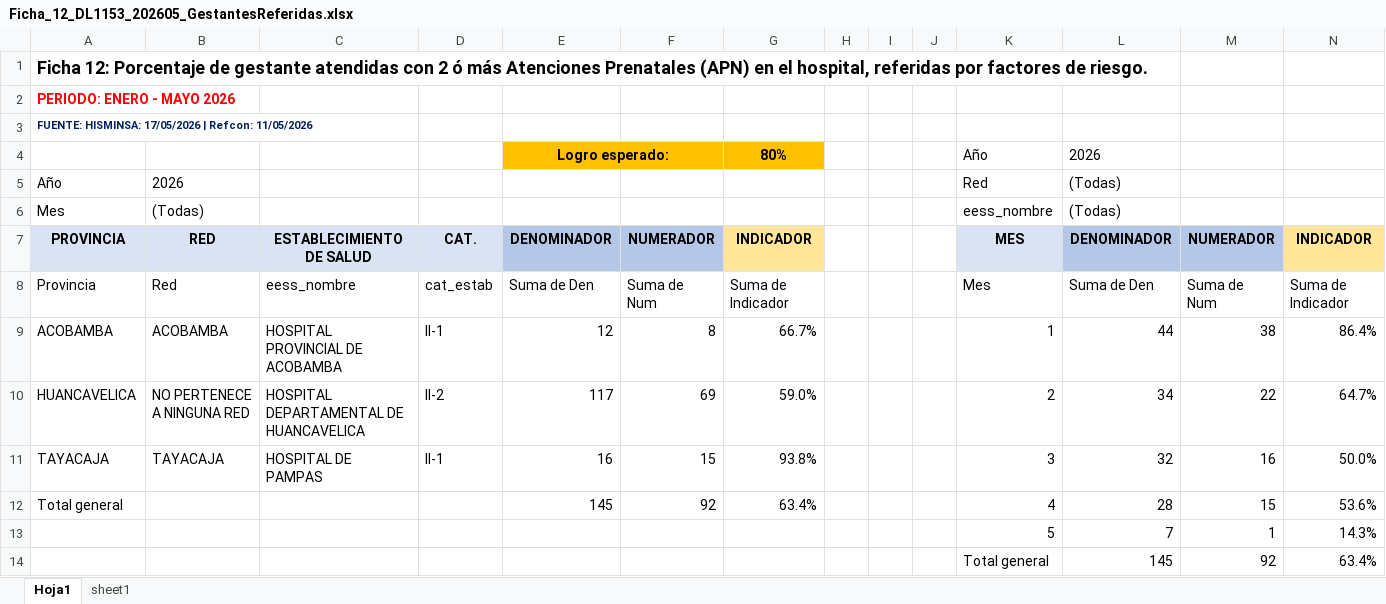
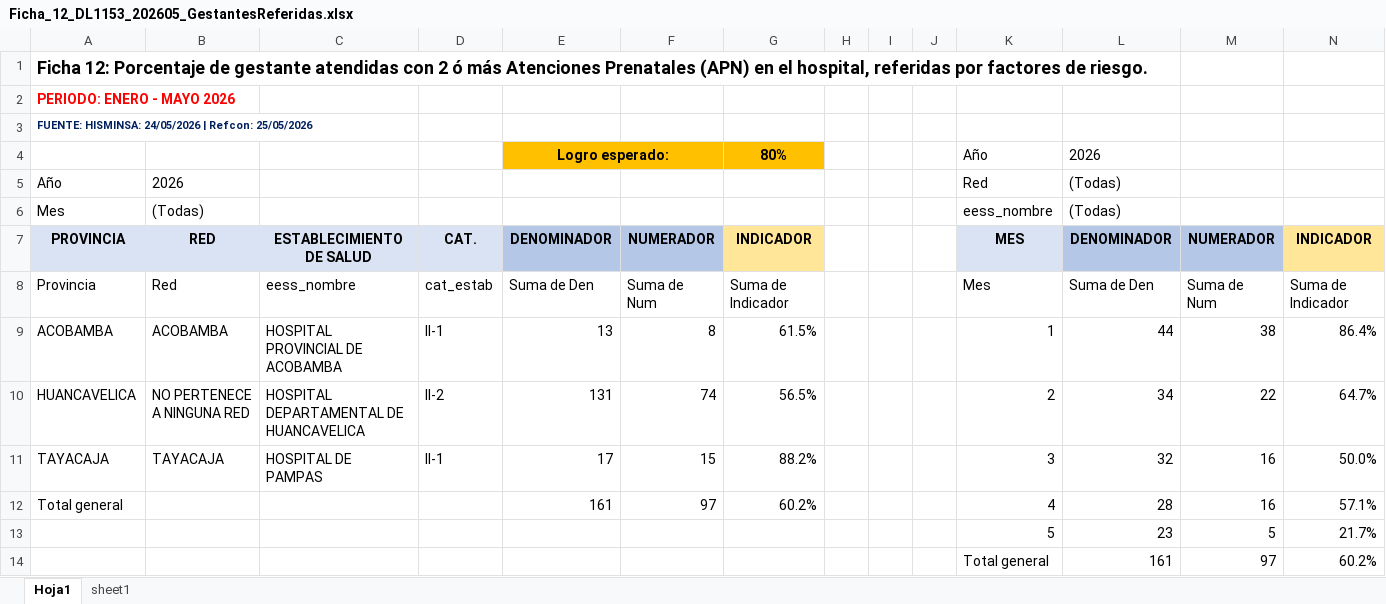
Before and after one commit to squispilaya-blip/dashboard-diresa-hvca, an Excel workbook: data/Ficha_12_DL1153_202605_GestantesReferidas.xlsx, sheet Hoja1, drawn as a sheet; values as stored, in another font and other column widths than the file's, no borders; removed rows and columns are numbered as before the commit, all else as after; the diff names each change by its address in the sheet, - before the commit and + after, or states it on an @@ line.

```diff
--- a/data/Ficha_12_DL1153_202605_GestantesReferidas.xlsx (sheet Hoja1)
+++ b/data/Ficha_12_DL1153_202605_GestantesReferidas.xlsx (sheet Hoja1)
-A3: FUENTE: HISMINSA: 17/05/2026 | Refcon: 11/05/2026
+A3: FUENTE: HISMINSA: 24/05/2026 | Refcon: 25/05/2026
-E9: 12
+E9: 13
-G9: 66.7%
+G9: 61.5%
-E10: 117
+E10: 131
-F10: 69
+F10: 74
-G10: 59.0%
+G10: 56.5%
-E11: 16
+E11: 17
-G11: 93.8%
+G11: 88.2%
-E12: 145
+E12: 161
-F12: 92
+F12: 97
-G12: 63.4%
+G12: 60.2%
-M12: 15
+M12: 16
-N12: 53.6%
+N12: 57.1%
-row 13:  |  |  |  |  |  |  |  |  |  | 5 | 7 | 1 | 14.3%
-row 14:  |  |  |  |  |  |  |  |  |  | Total general | 145 | 92 | 63.4%
+row 13:  |  |  |  |  |  |  |  |  |  | 5 | 23 | 5 | 21.7%
+row 14:  |  |  |  |  |  |  |  |  |  | Total general | 161 | 97 | 60.2%
```
Also changed, not shown: sheet sheet1, data/Ficha_03_DL1153_202605_RecienNacido_Tamizaje.xlsx, data/Ficha_06_DL1153_202605_RecienNacidoVacuna.xlsx, 13 other files.
